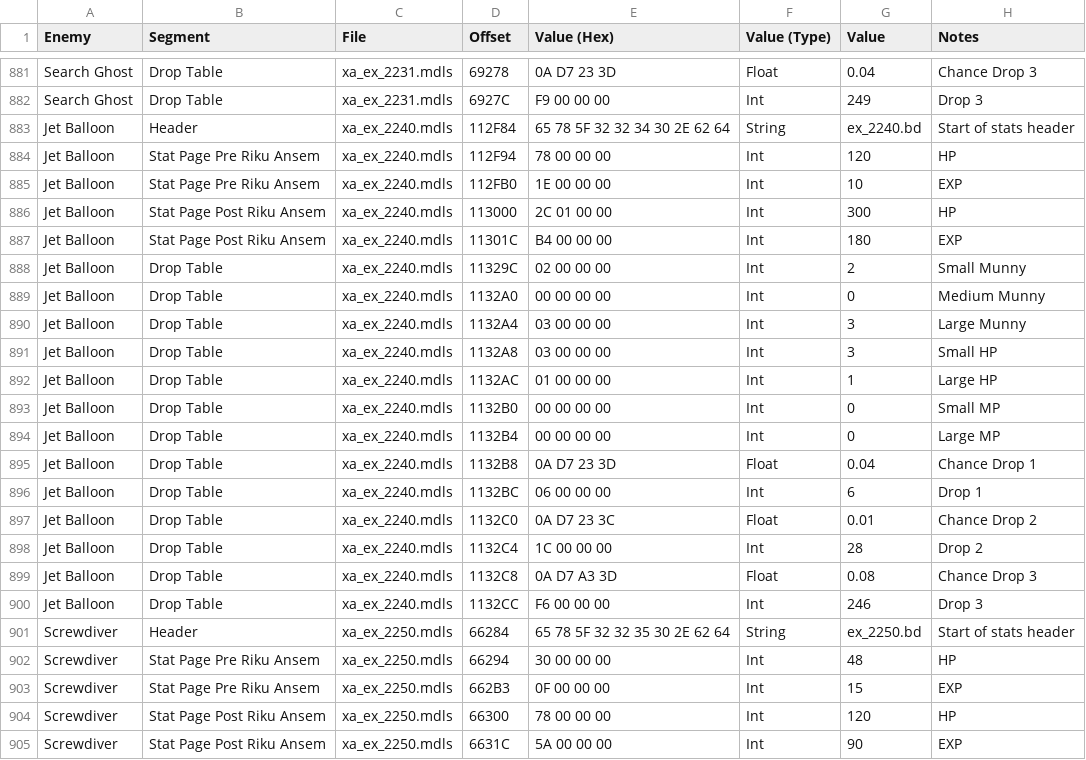
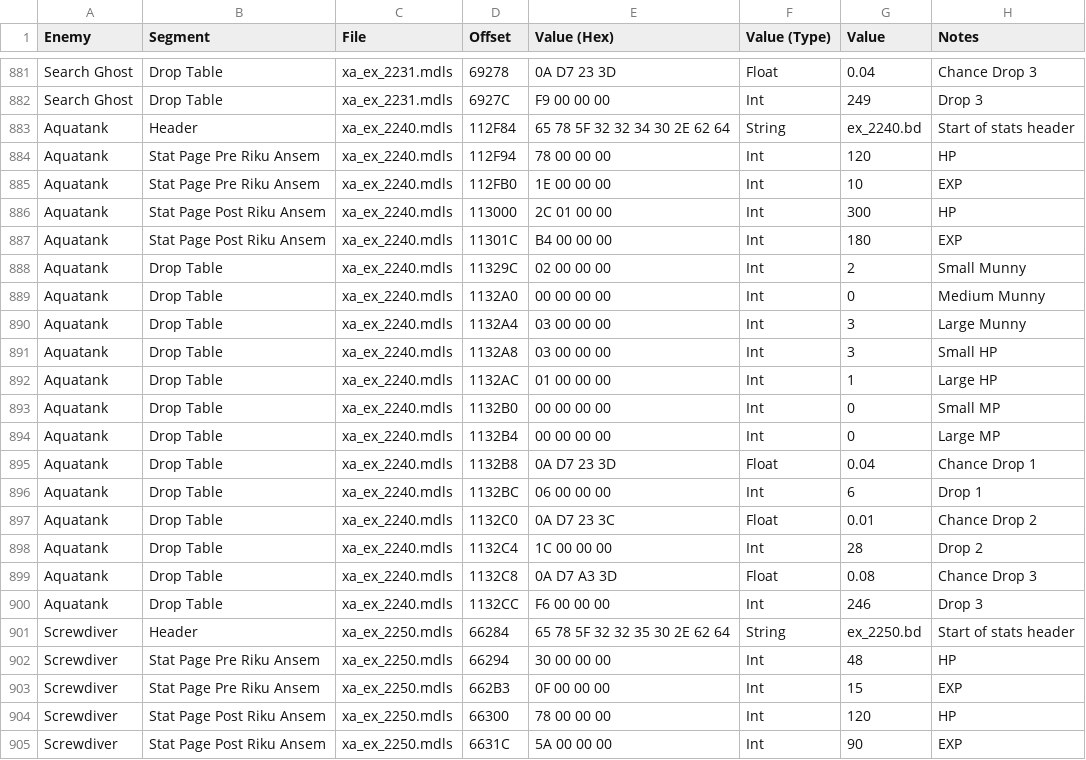
Before and after one commit to gaithern/KH1-DOCUMENTATION, a CSV file: data/enemies/enemy-stats-and-drops.csv, drawn as a sheet; only a part is shown, gaps mark what is left out.

```diff
--- a/data/enemies/enemy-stats-and-drops.csv
+++ b/data/enemies/enemy-stats-and-drops.csv
@@ -882,20 +882,20 @@ Search Ghost,Drop Table,xa_ex_2231.mdls,69278,0A D7 23 3D,Float,0.04,Chance Drop
 Search Ghost,Drop Table,xa_ex_2231.mdls,6927C,F9 00 00 00,Int,249,Drop 3
-Jet Balloon,Header,xa_ex_2240.mdls,112F84,65 78 5F 32 32 34 30 2E 62 64,String,ex_2240.bd,Start of stats header
-Jet Balloon,Stat Page Pre Riku Ansem,xa_ex_2240.mdls,112F94,78 00 00 00,Int,120,HP
-Jet Balloon,Stat Page Pre Riku Ansem,xa_ex_2240.mdls,112FB0,1E 00 00 00,Int,10,EXP
-Jet Balloon,Stat Page Post Riku Ansem,xa_ex_2240.mdls,113000,2C 01 00 00,Int,300,HP
-Jet Balloon,Stat Page Post Riku Ansem,xa_ex_2240.mdls,11301C,B4 00 00 00,Int,180,EXP
-Jet Balloon,Drop Table,xa_ex_2240.mdls,11329C,02 00 00 00,Int,2,Small Munny
-Jet Balloon,Drop Table,xa_ex_2240.mdls,1132A0,00 00 00 00,Int,0,Medium Munny
-Jet Balloon,Drop Table,xa_ex_2240.mdls,1132A4,03 00 00 00,Int,3,Large Munny
-Jet Balloon,Drop Table,xa_ex_2240.mdls,1132A8,03 00 00 00,Int,3,Small HP
-Jet Balloon,Drop Table,xa_ex_2240.mdls,1132AC,01 00 00 00,Int,1,Large HP
-Jet Balloon,Drop Table,xa_ex_2240.mdls,1132B0,00 00 00 00,Int,0,Small MP
-Jet Balloon,Drop Table,xa_ex_2240.mdls,1132B4,00 00 00 00,Int,0,Large MP
-Jet Balloon,Drop Table,xa_ex_2240.mdls,1132B8,0A D7 23 3D,Float,0.04,Chance Drop 1
-Jet Balloon,Drop Table,xa_ex_2240.mdls,1132BC,06 00 00 00,Int,6,Drop 1
-Jet Balloon,Drop Table,xa_ex_2240.mdls,1132C0,0A D7 23 3C,Float,0.01,Chance Drop 2
-Jet Balloon,Drop Table,xa_ex_2240.mdls,1132C4,1C 00 00 00,Int,28,Drop 2
-Jet Balloon,Drop Table,xa_ex_2240.mdls,1132C8,0A D7 A3 3D,Float,0.08,Chance Drop 3
-Jet Balloon,Drop Table,xa_ex_2240.mdls,1132CC,F6 00 00 00,Int,246,Drop 3
+Aquatank,Header,xa_ex_2240.mdls,112F84,65 78 5F 32 32 34 30 2E 62 64,String,ex_2240.bd,Start of stats header
+Aquatank,Stat Page Pre Riku Ansem,xa_ex_2240.mdls,112F94,78 00 00 00,Int,120,HP
+Aquatank,Stat Page Pre Riku Ansem,xa_ex_2240.mdls,112FB0,1E 00 00 00,Int,10,EXP
+Aquatank,Stat Page Post Riku Ansem,xa_ex_2240.mdls,113000,2C 01 00 00,Int,300,HP
+Aquatank,Stat Page Post Riku Ansem,xa_ex_2240.mdls,11301C,B4 00 00 00,Int,180,EXP
+Aquatank,Drop Table,xa_ex_2240.mdls,11329C,02 00 00 00,Int,2,Small Munny
+Aquatank,Drop Table,xa_ex_2240.mdls,1132A0,00 00 00 00,Int,0,Medium Munny
+Aquatank,Drop Table,xa_ex_2240.mdls,1132A4,03 00 00 00,Int,3,Large Munny
+Aquatank,Drop Table,xa_ex_2240.mdls,1132A8,03 00 00 00,Int,3,Small HP
+Aquatank,Drop Table,xa_ex_2240.mdls,1132AC,01 00 00 00,Int,1,Large HP
+Aquatank,Drop Table,xa_ex_2240.mdls,1132B0,00 00 00 00,Int,0,Small MP
+Aquatank,Drop Table,xa_ex_2240.mdls,1132B4,00 00 00 00,Int,0,Large MP
+Aquatank,Drop Table,xa_ex_2240.mdls,1132B8,0A D7 23 3D,Float,0.04,Chance Drop 1
+Aquatank,Drop Table,xa_ex_2240.mdls,1132BC,06 00 00 00,Int,6,Drop 1
+Aquatank,Drop Table,xa_ex_2240.mdls,1132C0,0A D7 23 3C,Float,0.01,Chance Drop 2
+Aquatank,Drop Table,xa_ex_2240.mdls,1132C4,1C 00 00 00,Int,28,Drop 2
+Aquatank,Drop Table,xa_ex_2240.mdls,1132C8,0A D7 A3 3D,Float,0.08,Chance Drop 3
+Aquatank,Drop Table,xa_ex_2240.mdls,1132CC,F6 00 00 00,Int,246,Drop 3
 Screwdiver,Header,xa_ex_2250.mdls,66284,65 78 5F 32 32 35 30 2E 62 64,String,ex_2250.bd,Start of stats header
```
Also changed, not shown: data/btltbl/party-level-up-abilities.csv, data/btltbl/sora-level-up-abilities.csv.
